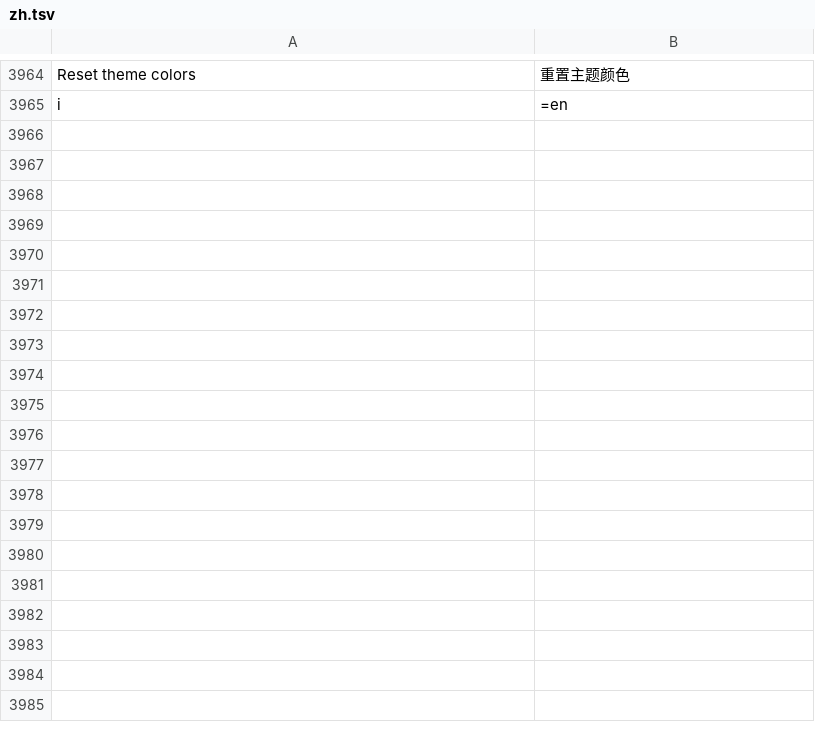
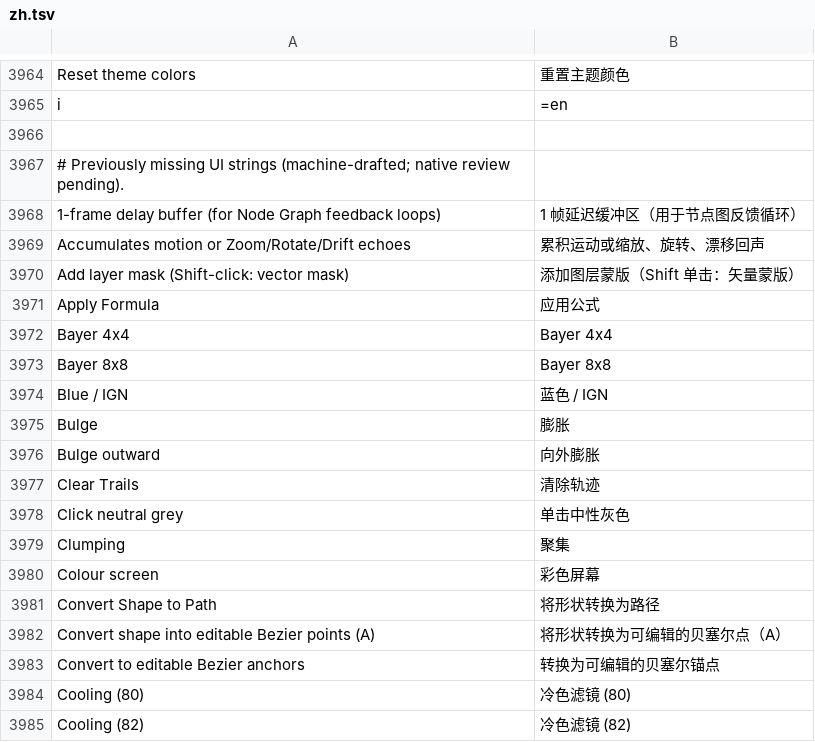
Before and after one commit to TuriaArt/Infinite-TU, a TSV file: resources/lang/zh.tsv, drawn as a sheet; only a part is shown, gaps mark what is left out; the diff covers the shown part only; the diff names each change by its address in the sheet, - before the commit and + after, or states it on an @@ line.

```diff
--- a/resources/lang/zh.tsv
+++ b/resources/lang/zh.tsv
+row 3966: (empty)
+row 3967: # Previously missing UI strings (machine-drafted; native review pending).
+row 3968: 1-frame delay buffer (for Node Graph feedback loops) | 1 帧延迟缓冲区（用于节点图反馈循环）
+row 3969: Accumulates motion or Zoom/Rotate/Drift echoes | 累积运动或缩放、旋转、漂移回声
+row 3970: Add layer mask (Shift-click: vector mask) | 添加图层蒙版（Shift 单击：矢量蒙版）
+row 3971: Apply Formula | 应用公式
+row 3972: Bayer 4x4 | Bayer 4x4
+row 3973: Bayer 8x8 | Bayer 8x8
+row 3974: Blue / IGN | 蓝色 / IGN
+row 3975: Bulge | 膨胀
+row 3976: Bulge outward | 向外膨胀
+row 3977: Clear Trails | 清除轨迹
+row 3978: Click neutral grey | 单击中性灰色
+row 3979: Clumping | 聚集
+row 3980: Colour screen | 彩色屏幕
+row 3981: Convert Shape to Path | 将形状转换为路径
+row 3982: Convert shape into editable Bezier points (A) | 将形状转换为可编辑的贝塞尔点（A）
+row 3983: Convert to editable Bezier anchors | 转换为可编辑的贝塞尔锚点
+row 3984: Cooling (80) | 冷色滤镜 (80)
+row 3985: Cooling (82) | 冷色滤镜 (82)
```
Also changed, not shown: 78 added rows elsewhere in this file, resources/lang/de.tsv, resources/lang/es.tsv, 4 other files.
